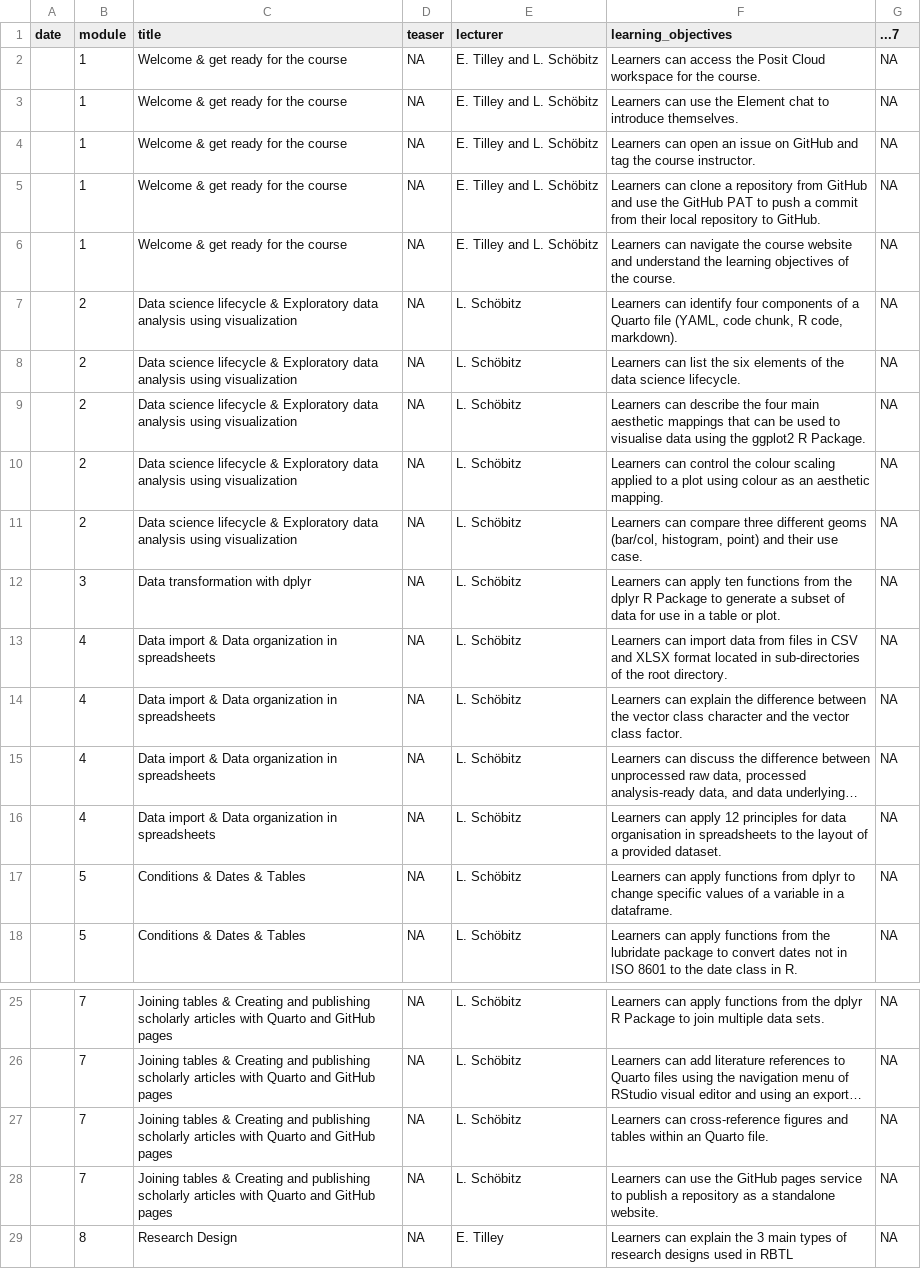
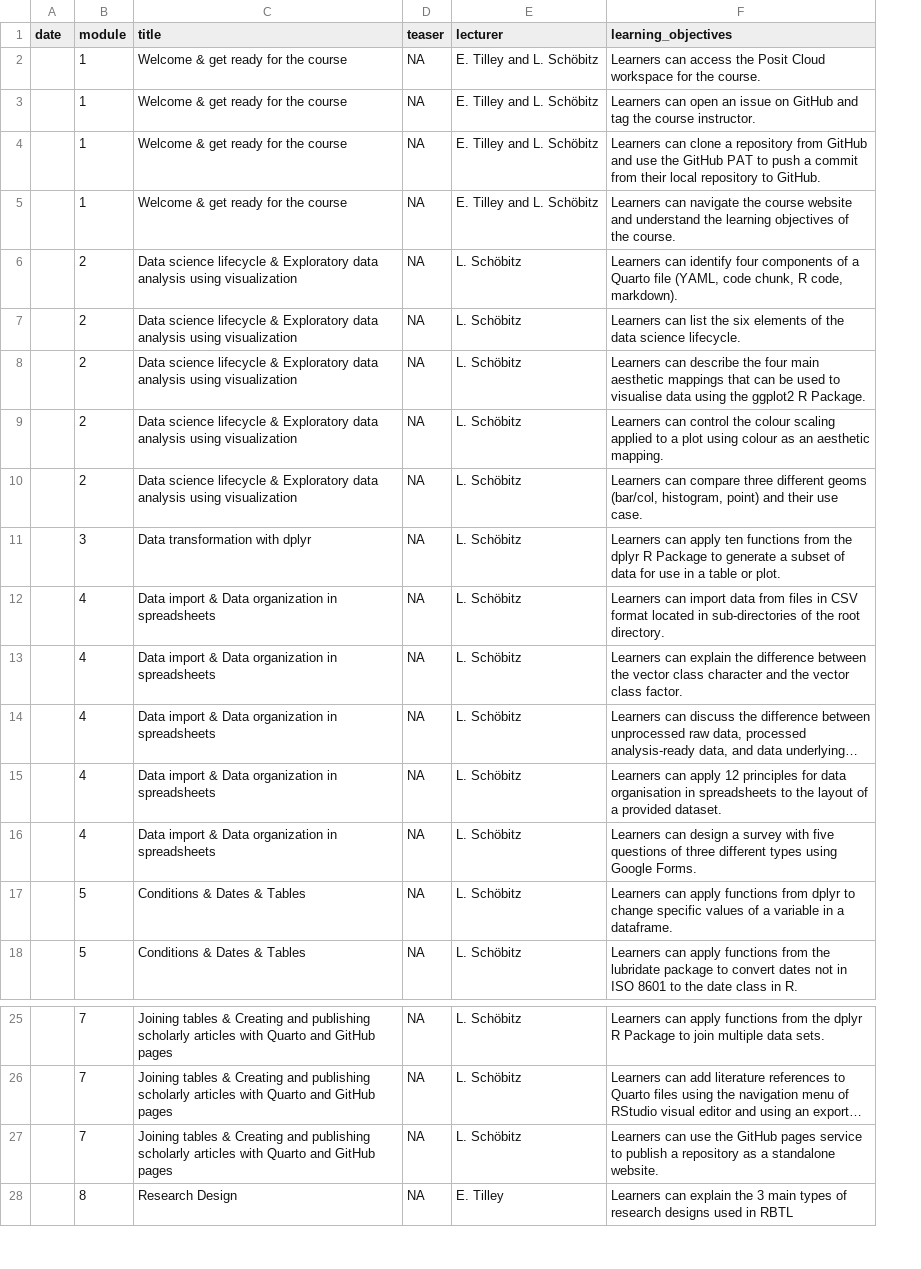
Before and after one commit to rbtl-fs25/website, a CSV file: data/tbl-01-rbtl-fs24-learning-objectives.csv, drawn as a sheet; only a part is shown, gaps mark what is left out; long unchanged cells end in …; removed rows and columns are numbered as before the commit, all else as after; the diff names each change by its address in the sheet, - before the commit and + after, or states it on an @@ line.

```diff
--- a/data/tbl-01-rbtl-fs24-learning-objectives.csv
+++ b/data/tbl-01-rbtl-fs24-learning-objectives.csv
-column G (...7), row 2: NA; rows 4-18: all NA; rows 25-26: NA | NA; rows 28-29: NA | NA
-row 3:  | 1 | Welcome & get ready for the course | NA | E. Tilley and L. Schöbitz | Learners can use the Element chat to introduce themselves. | NA
-F12 (learning_objectives): …in CSV and XLSX format located…
+F12 (learning_objectives): …in CSV format located…
+row 16:  | 4 | Data import & Data organization in spreadsheets | NA | L. Schöbitz | Learners can design a survey with five questions of three different types using Google Forms.
-row 27:  | 7 | Joining tables & Creating and publishing scholarly articles with Quarto and GitHub pages | NA | L. Schöbitz | Learners can cross-reference figures and tables within an Quarto file. | NA
```
Also changed, not shown: data/tbl-03-rbtl-fs24-homework-assignments.csv, 45 other files.
